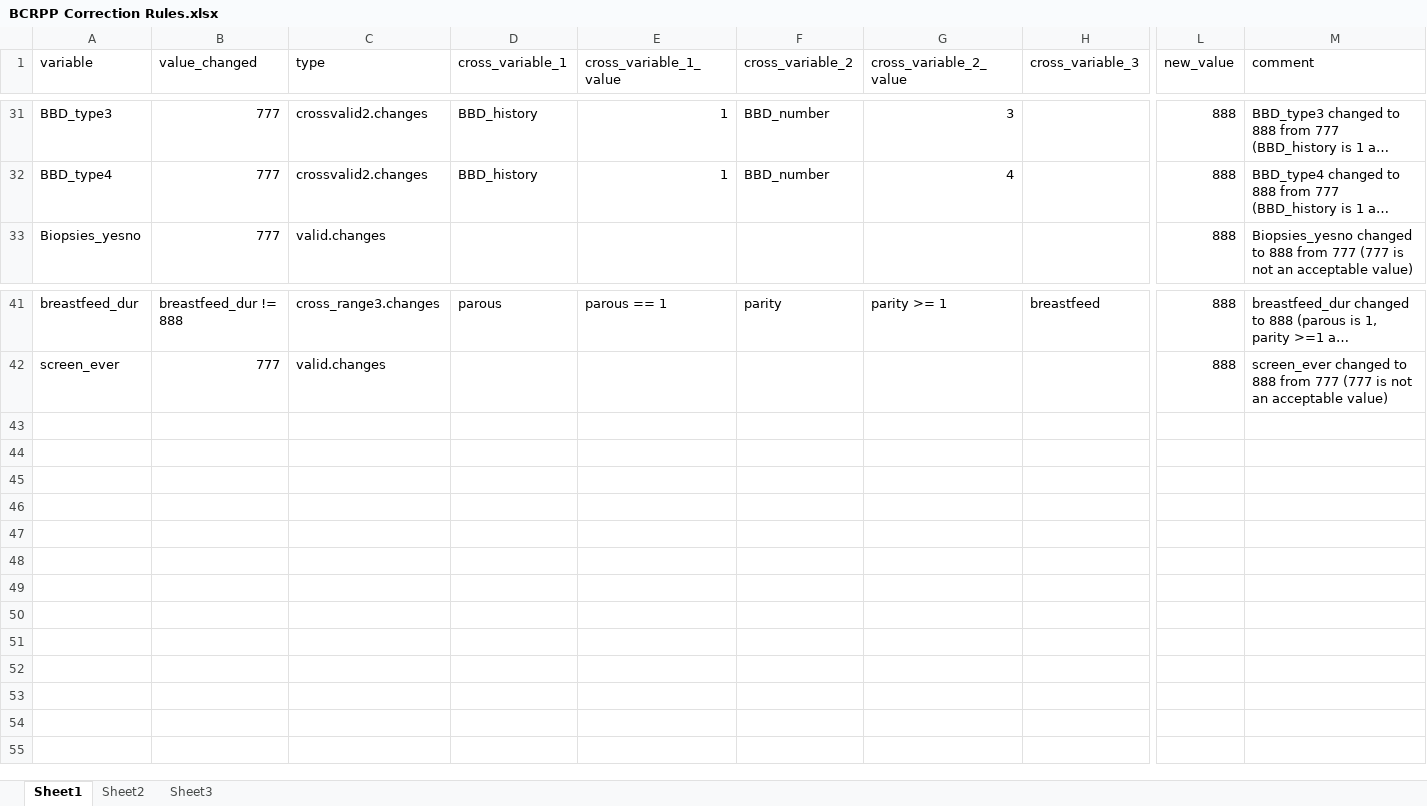
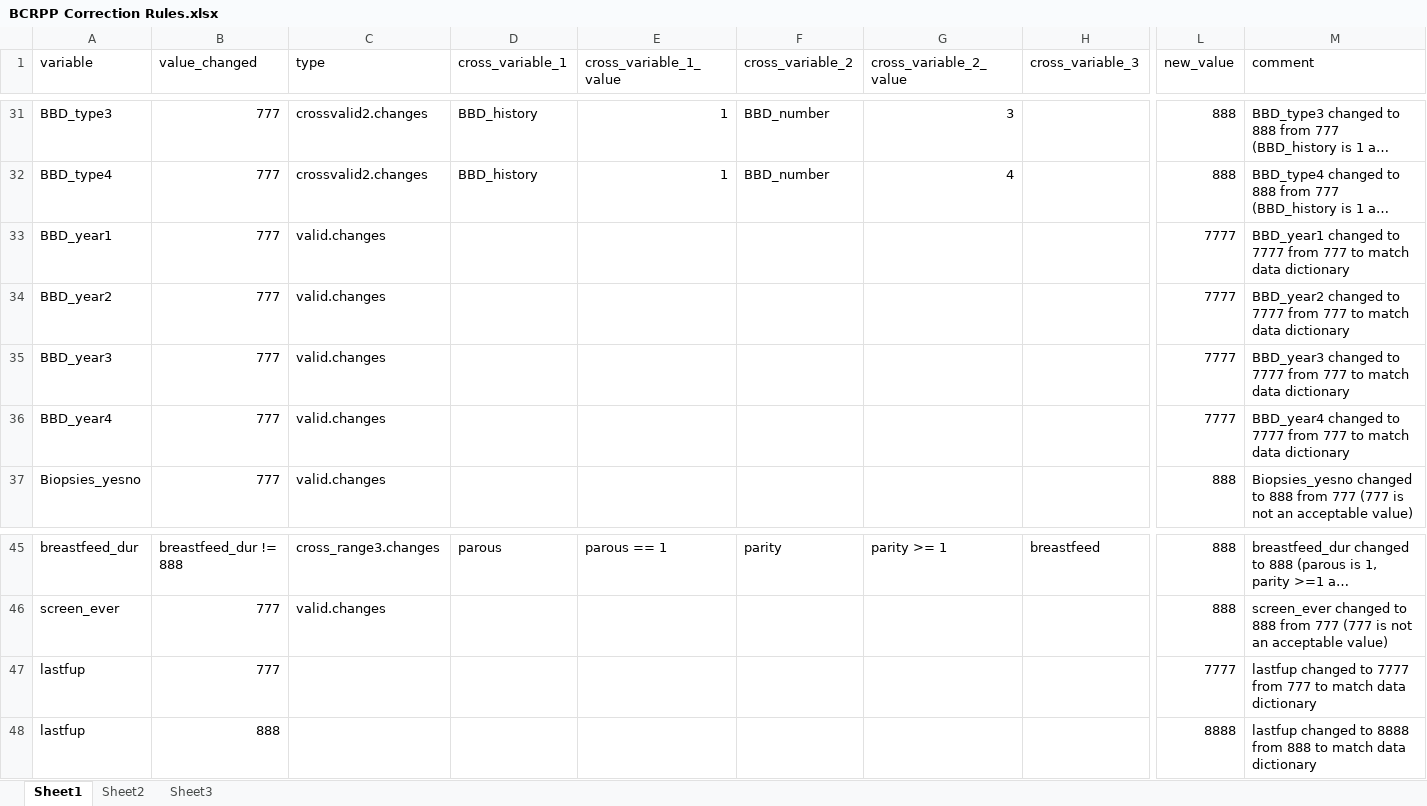
Before and after one commit to Breast-Cancer-Risk-Prediction-Project/data-management, an Excel workbook: BCRPP_QC_R_Excel_Program/Core QC Rules/BCRPP Correction Rules.xlsx, sheet Sheet1, drawn as a sheet; only a part is shown, gaps mark what is left out; long unchanged cells end in …; values as stored, in another font and other column widths than the file's, no borders; rows hold the shown columns only; the diff names each change by its address in the sheet, - before the commit and + after, or states it on an @@ line.

Commit message:
Update BCRPP Correction Rules.xlsx
updating rules with last fup

```diff
--- a/BCRPP_QC_R_Excel_Program/Core QC Rules/BCRPP Correction Rules.xlsx (sheet Sheet1)
+++ b/BCRPP_QC_R_Excel_Program/Core QC Rules/BCRPP Correction Rules.xlsx (sheet Sheet1)
+row 33: BBD_year1 | 777 | valid.changes |  |  |  |  |  | 7777 | BBD_year1 changed to 7777 from 777 to match data dictionary
+row 34: BBD_year2 | 777 | valid.changes |  |  |  |  |  | 7777 | BBD_year2 changed to 7777 from 777 to match data dictionary
+row 35: BBD_year3 | 777 | valid.changes |  |  |  |  |  | 7777 | BBD_year3 changed to 7777 from 777 to match data dictionary
+row 36: BBD_year4 | 777 | valid.changes |  |  |  |  |  | 7777 | BBD_year4 changed to 7777 from 777 to match data dictionary
+row 47: lastfup | 777 |  |  |  |  |  |  | 7777 | lastfup changed to 7777 from 777 to match data dictionary
+row 48: lastfup | 888 |  |  |  |  |  |  | 8888 | lastfup changed to 8888 from 888 to match data dictionary
```
